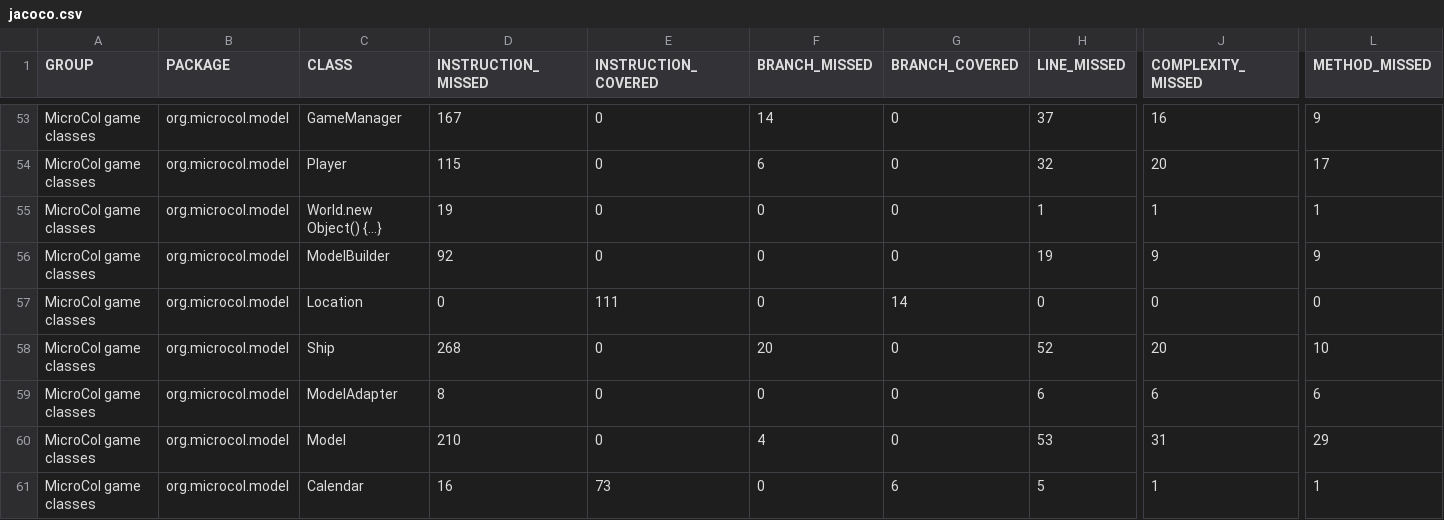
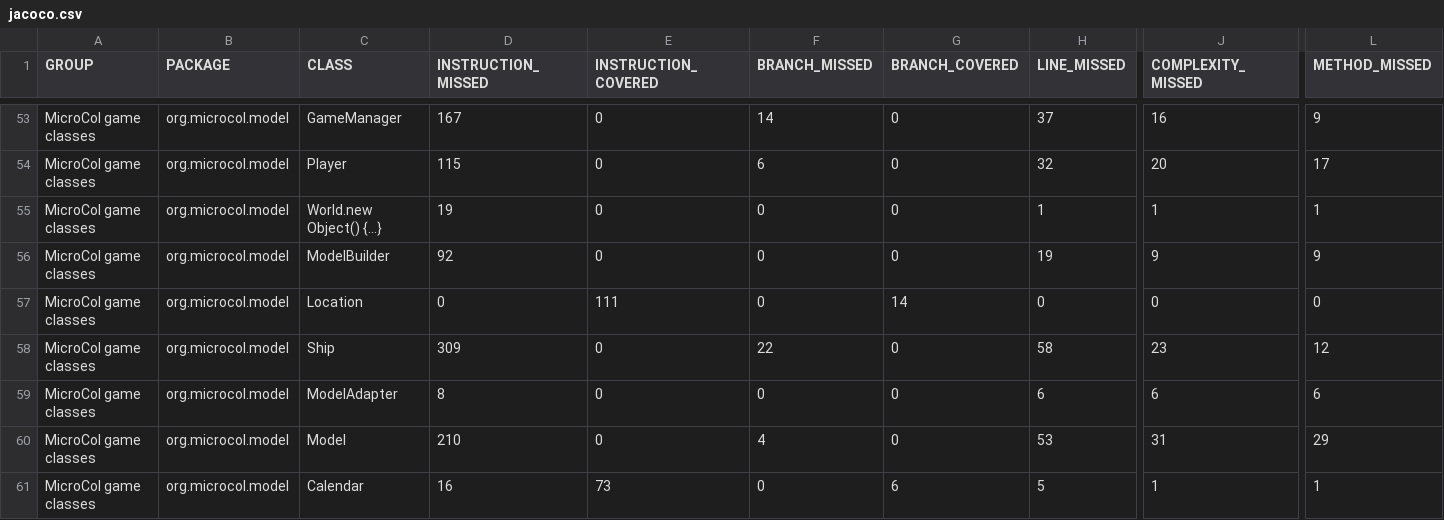
Before and after one commit to jajir/microcol, a CSV file: microcol-game/jacoco/jacoco.csv, drawn as a sheet; only a part is shown, gaps mark what is left out; the diff names each change by its address in the sheet, - before the commit and + after, or states it on an @@ line.

```diff
--- a/microcol-game/jacoco/jacoco.csv
+++ b/microcol-game/jacoco/jacoco.csv
-D58 (INSTRUCTION_MISSED): 268
+D58 (INSTRUCTION_MISSED): 309
-F58 (BRANCH_MISSED): 20
+F58 (BRANCH_MISSED): 22
-H58 (LINE_MISSED): 52
+H58 (LINE_MISSED): 58
-J58 (COMPLEXITY_MISSED): 20
+J58 (COMPLEXITY_MISSED): 23
-L58 (METHOD_MISSED): 10
+L58 (METHOD_MISSED): 12
```
Also changed, not shown: 7 other files.
